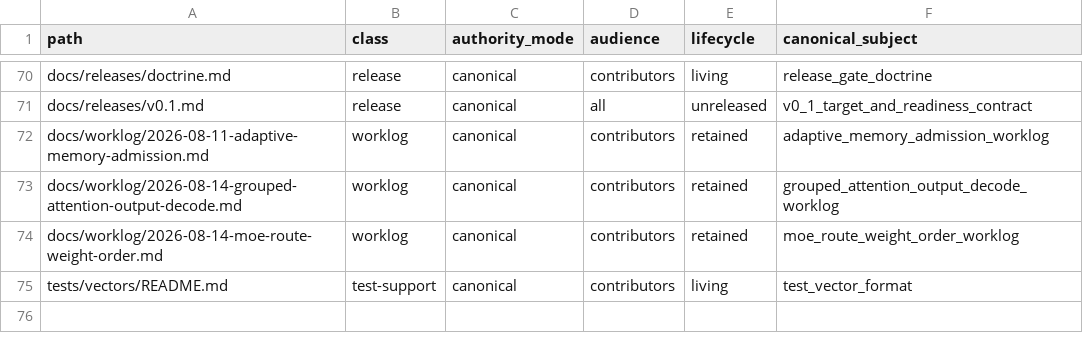
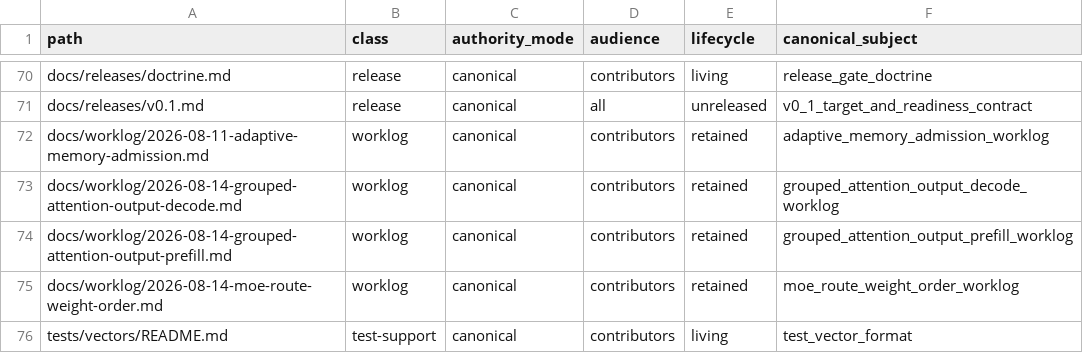
Before and after one commit to yailabs/clori, a TSV file: config/documentation_owners.tsv, drawn as a sheet; only a part is shown, gaps mark what is left out; the diff names each change by its address in the sheet, - before the commit and + after, or states it on an @@ line.

Commit message:
docs(worklog): record grouped attention prefill

```diff
--- a/config/documentation_owners.tsv
+++ b/config/documentation_owners.tsv
+row 74: docs/worklog/2026-08-14-grouped-attention-output-prefill.md | worklog | canonical | contributors | retained | grouped_attention_output_prefill_worklog
```
Also changed, not shown: 1 other file.
